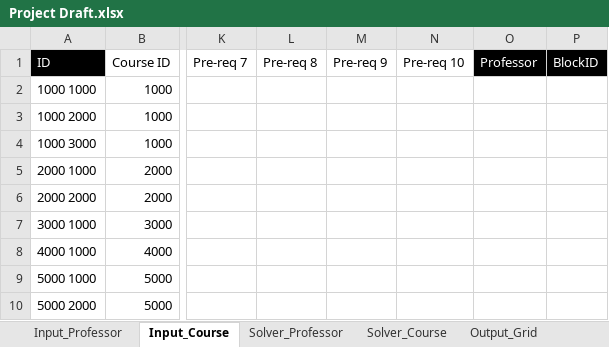
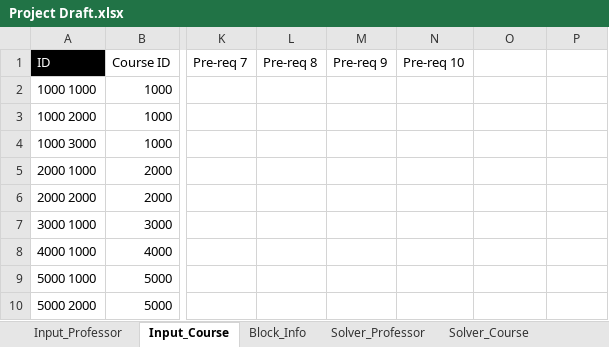
Before and after one commit to CS620TEAMCLUBS/TeamProject, an Excel workbook: Project Draft.xlsx, sheet Input_Course, drawn as a sheet; only a part is shown, gaps mark what is left out; values as stored, in another font and other column widths than the file's, no borders; the diff names each change by its address in the sheet, - before the commit and + after, or states it on an @@ line.

Commit message:
Version 2
De-couple input and internal calculation.
Include block information for time arrangement.

```diff
--- a/Project Draft.xlsx (sheet Input_Course)
+++ b/Project Draft.xlsx (sheet Input_Course)
+sheet tab: Block_Info
-O1: Professor
+O1: (empty)
-O1:P1 fill: #000000
+O1:P1 fill: none
-P1: BlockID
+P1: (empty)
```
Also changed, not shown: other sheet tabs.
